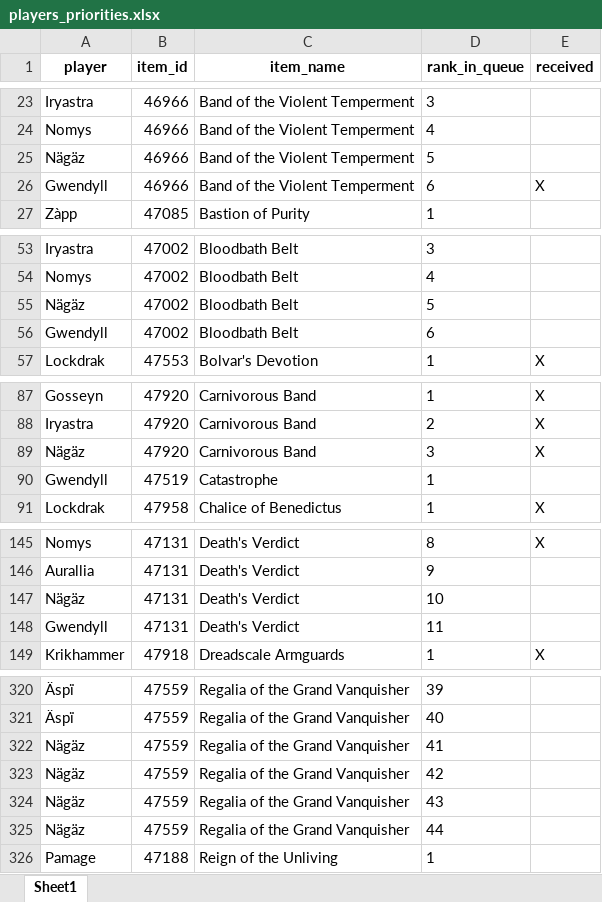
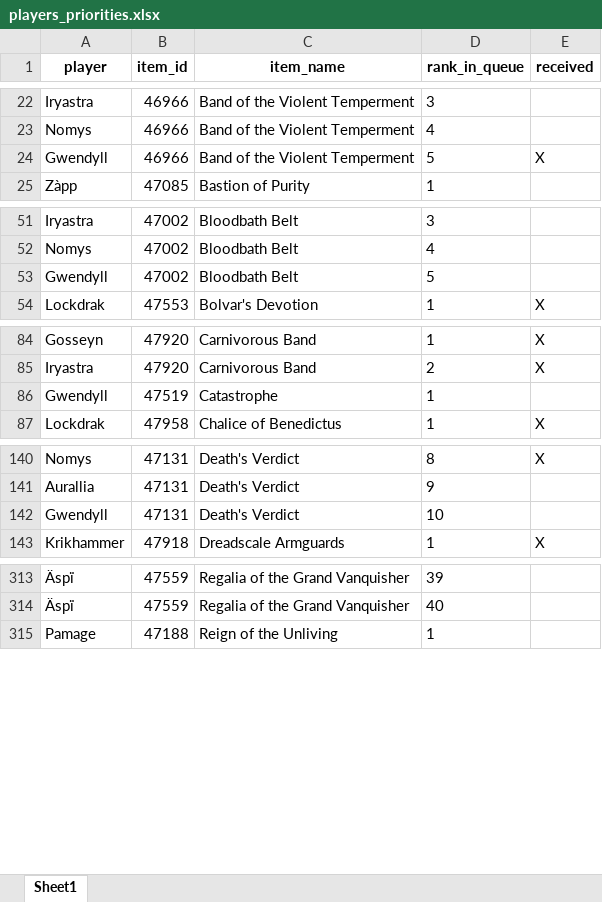
Before and after one commit to Sharptsa/Divide-BiS, an Excel workbook: data/players_priorities.xlsx, sheet Sheet1, drawn as a sheet; only a part is shown, gaps mark what is left out; values as stored, in another font and other column widths than the file's, no borders; removed rows and columns are numbered as before the commit, all else as after; the diff covers the shown part only; the diff names each change by its address in the sheet, - before the commit and + after, or states it on an @@ line.

```diff
--- a/data/players_priorities.xlsx (sheet Sheet1)
+++ b/data/players_priorities.xlsx (sheet Sheet1)
-row 25: Nägäz | 46966 | Band of the Violent Temperment | 5
-D24 (rank_in_queue): 6
+D24 (rank_in_queue): 5
-row 55: Nägäz | 47002 | Bloodbath Belt | 5
-D53 (rank_in_queue): 6
+D53 (rank_in_queue): 5
-row 89: Nägäz | 47920 | Carnivorous Band | 3 | X
-row 147: Nägäz | 47131 | Death's Verdict | 10
-D142 (rank_in_queue): 11
+D142 (rank_in_queue): 10
-row 322: Nägäz | 47559 | Regalia of the Grand Vanquisher | 41
-row 323: Nägäz | 47559 | Regalia of the Grand Vanquisher | 42
-row 324: Nägäz | 47559 | Regalia of the Grand Vanquisher | 43
-row 325: Nägäz | 47559 | Regalia of the Grand Vanquisher | 44
```
Also changed, not shown: 9 removed rows, 1 moved row and 3 edited cells elsewhere in this sheet, 2 other files.
